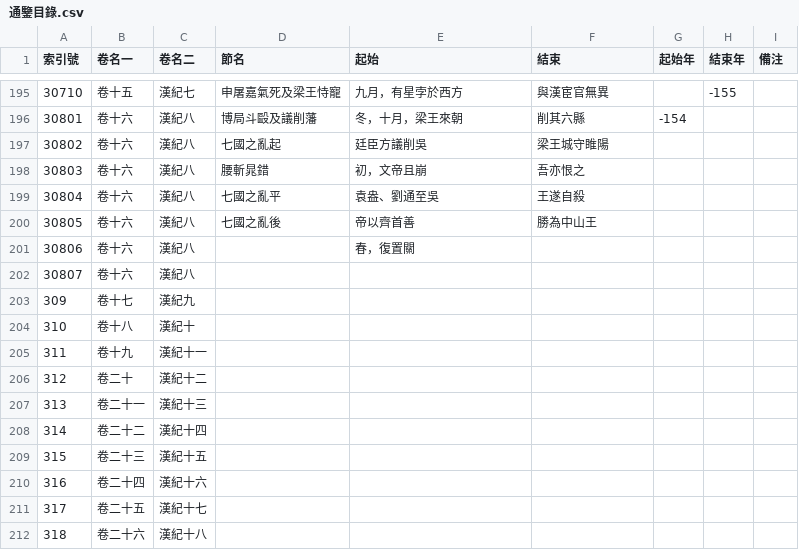
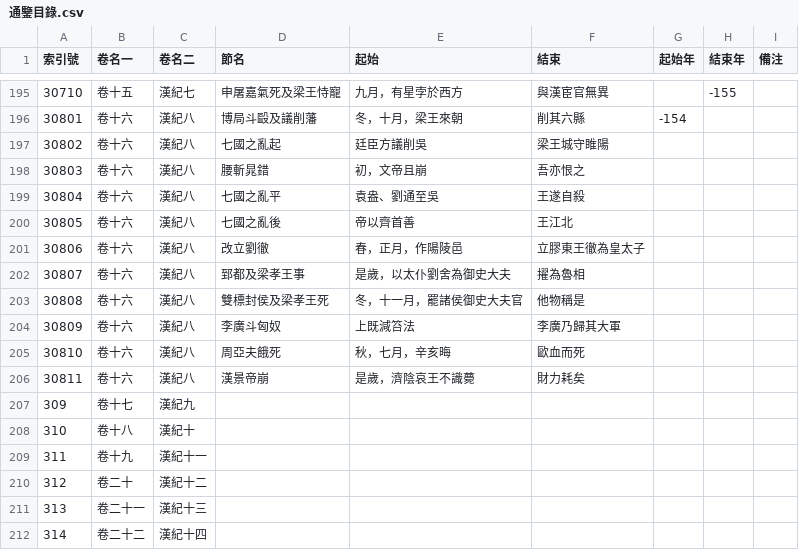
Before and after one commit to gamefang/zizhitongjian, a CSV file: 主要數據/通鑒目錄.csv, drawn as a sheet; only a part is shown, gaps mark what is left out; the shorter side is filled out with more unchanged rows.

```diff
--- a/主要數據/通鑒目錄.csv
+++ b/主要數據/通鑒目錄.csv
@@ -199,5 +199,9 @@
 30804,卷十六,漢紀八,七國之亂平,袁盎、劉通至吳,王遂自殺,,,
-30805,卷十六,漢紀八,七國之亂後,帝以齊首善,勝為中山王,,,
-30806,卷十六,漢紀八,,春，復置關,,,,
-30807,卷十六,漢紀八,,,,,,
+30805,卷十六,漢紀八,七國之亂後,帝以齊首善,王江北,,,
+30806,卷十六,漢紀八,改立劉徹,春，正月，作陽陵邑,立膠東王徹為皇太子,,,
+30807,卷十六,漢紀八,郅都及梁孝王事,是歲，以太仆劉舍為御史大夫,擢為魯相,,,
+30808,卷十六,漢紀八,雙標封侯及梁孝王死,冬，十一月，罷諸侯御史大夫官,他物稱是,,,
+30809,卷十六,漢紀八,李廣斗匈奴,上既減笞法,李廣乃歸其大軍,,,
+30810,卷十六,漢紀八,周亞夫餓死,秋，七月，辛亥晦,歐血而死,,,
+30811,卷十六,漢紀八,漢景帝崩,是歲，濟陰哀王不識薨,財力耗矣,,,
 309,卷十七,漢紀九,,,,,,
```
Also changed, not shown: 主要數據/人物總表.csv, 通用專項/雜項/和親列表.csv, 4 other files.
